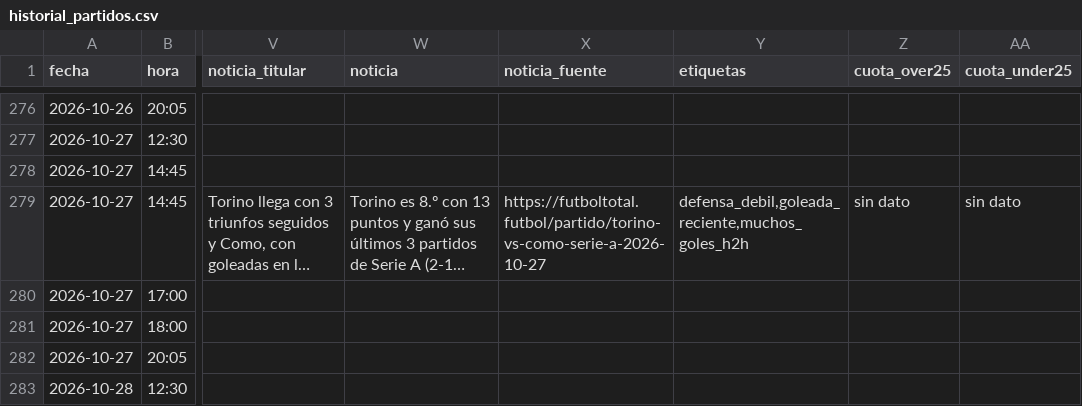
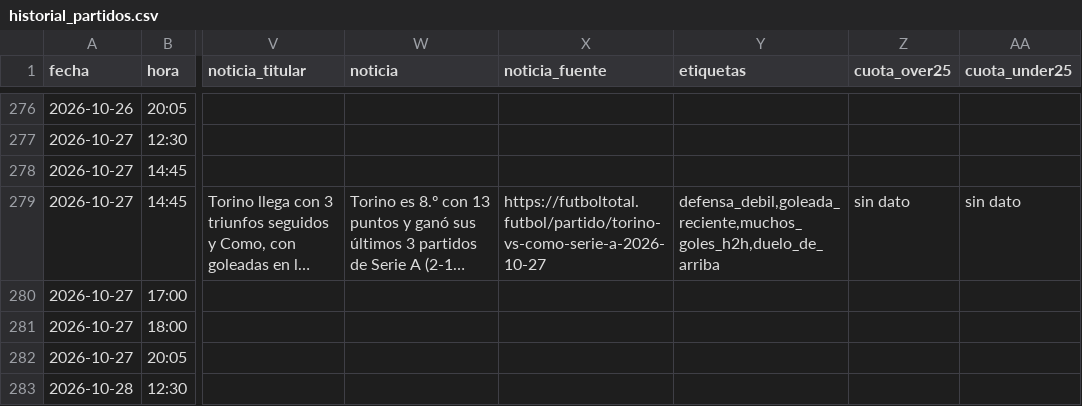
Before and after one commit to novagroupoficial-cloud/gol-elite-pro-portal, a CSV file: tools/kaizen/historial_partidos.csv, drawn as a sheet; only a part is shown, gaps mark what is left out; long unchanged cells end in …; the diff covers the shown part only; the diff names each change by its address in the sheet, - before the commit and + after, or states it on an @@ line.

```diff
--- a/tools/kaizen/historial_partidos.csv
+++ b/tools/kaizen/historial_partidos.csv
-Y279 (etiquetas): defensa_debil,goleada_reciente,muchos_goles_h2h
+Y279 (etiquetas): defensa_debil,goleada_reciente,muchos_goles_h2h,duelo_de_arriba
```
Also changed, not shown: 59 edited cells elsewhere in this file, 6 other files.
